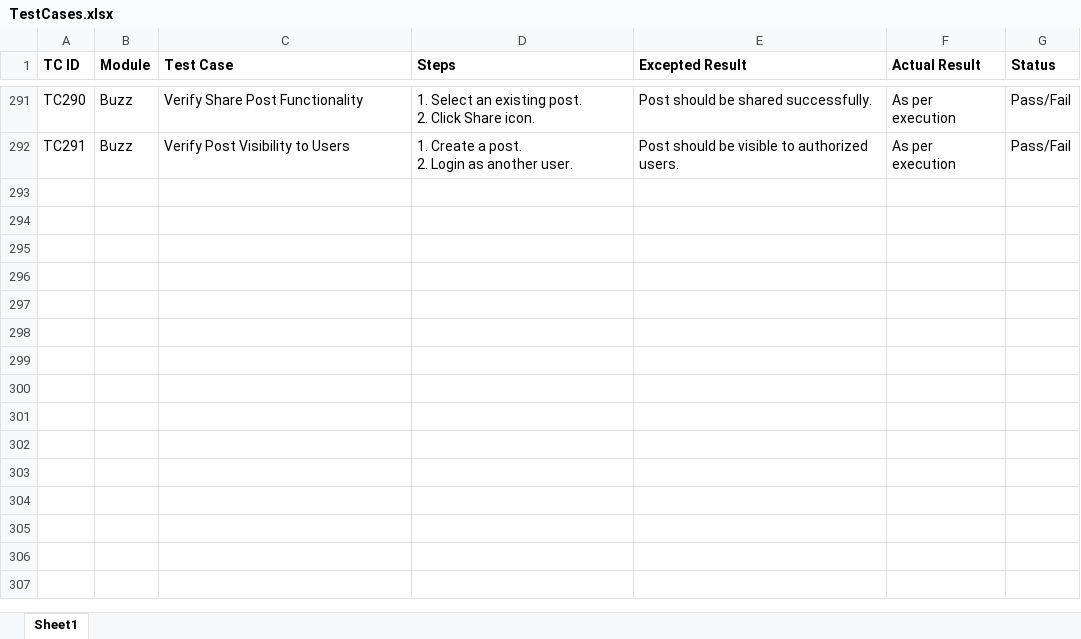
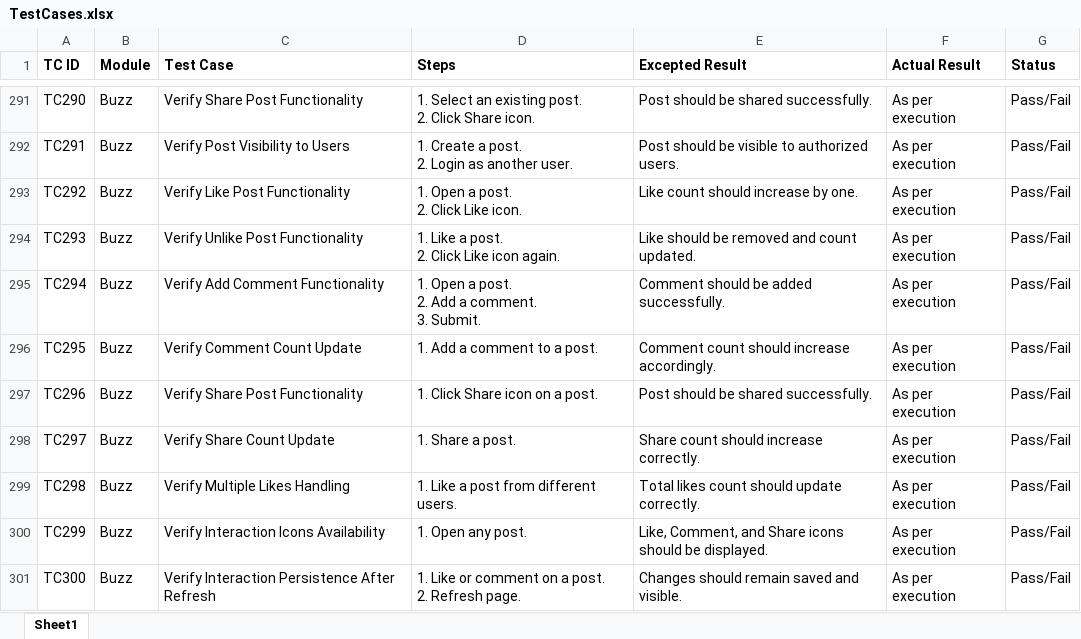
Before and after one commit to DRPatel75/OrangeHRM_QA, an Excel workbook: Test Cases/TestCases.xlsx, sheet Sheet1, drawn as a sheet; only a part is shown, gaps mark what is left out; values as stored, in another font and other column widths than the file's, no borders; ↵ is a line break in a cell; the diff names each change by its address in the sheet, - before the commit and + after, or states it on an @@ line.

Commit message:
TS039 Test Case Added

```diff
--- a/Test Cases/TestCases.xlsx (sheet Sheet1)
+++ b/Test Cases/TestCases.xlsx (sheet Sheet1)
+row 293: TC292 | Buzz | Verify Like Post Functionality | 1. Open a post. ↵ 2. Click Like icon. | Like count should increase by one. | As per execution | Pass/Fail
+row 294: TC293 | Buzz | Verify Unlike Post Functionality | 1. Like a post. ↵ 2. Click Like icon again. | Like should be removed and count updated. | As per execution | Pass/Fail
+row 295: TC294 | Buzz | Verify Add Comment Functionality | 1. Open a post. ↵ 2. Add a comment. ↵ 3. Submit. | Comment should be added successfully. | As per execution | Pass/Fail
+row 296: TC295 | Buzz | Verify Comment Count Update | 1. Add a comment to a post. | Comment count should increase accordingly. | As per execution | Pass/Fail
+row 297: TC296 | Buzz | Verify Share Post Functionality | 1. Click Share icon on a post. | Post should be shared successfully. | As per execution | Pass/Fail
+row 298: TC297 | Buzz | Verify Share Count Update | 1. Share a post. | Share count should increase correctly. | As per execution | Pass/Fail
+row 299: TC298 | Buzz | Verify Multiple Likes Handling | 1. Like a post from different users. | Total likes count should update correctly. | As per execution | Pass/Fail
+row 300: TC299 | Buzz | Verify Interaction Icons Availability | 1. Open any post. | Like, Comment, and Share icons should be displayed. | As per execution | Pass/Fail
+row 301: TC300 | Buzz | Verify Interaction Persistence After Refresh | 1. Like or comment on a post. ↵ 2. Refresh page. | Changes should remain saved and visible. | As per execution | Pass/Fail
```
